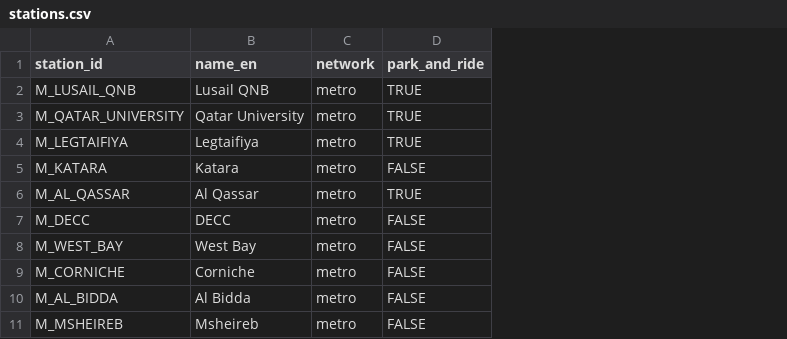
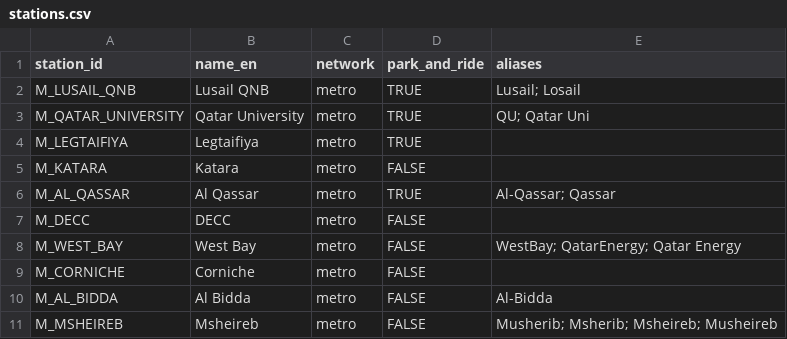
Before and after one commit to FaiqaNaz001/MetroMate, a CSV file: data/stations.csv, drawn as a sheet; only a part is shown; the diff names each change by its address in the sheet, - before the commit and + after, or states it on an @@ line.

```diff
--- a/data/stations.csv
+++ b/data/stations.csv
+column E (aliases), rows 2-11: Lusail; Losail | QU; Qatar Uni |  |  | Al-Qassar; Qassar |  | WestBay; QatarEnergy; Qatar Energy |  | Al-Bidda | Musherib; Msherib; Msheireb; Musheireb
```
Also changed, not shown: 13 other files.
